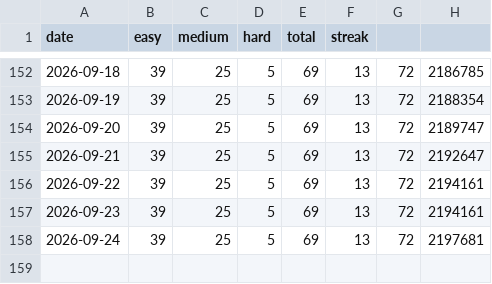
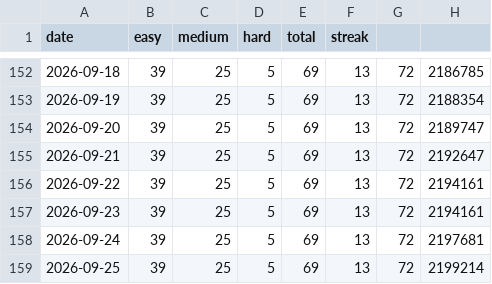
Before and after one commit to sujitha-rao/My-Leetcode-Tracker, a CSV file: leetcode/logs/daily.csv, drawn as a sheet; only a part is shown, gaps mark what is left out; the diff names each change by its address in the sheet, - before the commit and + after, or states it on an @@ line.

Commit message:
leetcode: daily update 2026-09-25

```diff
--- a/leetcode/logs/daily.csv
+++ b/leetcode/logs/daily.csv
+row 159: 2026-09-25 | 39 | 25 | 5 | 69 | 13 | 72 | 2199214
```
Also changed, not shown: 2 other files.
